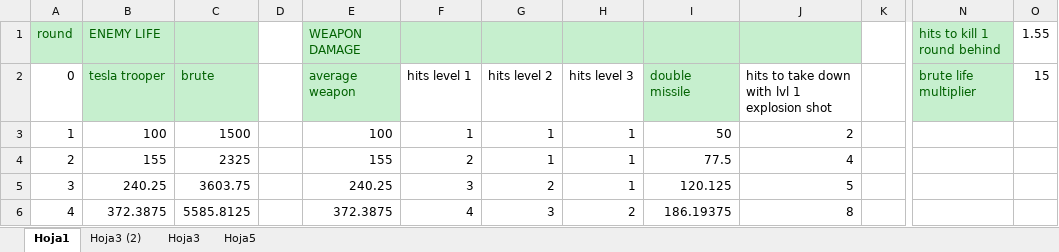
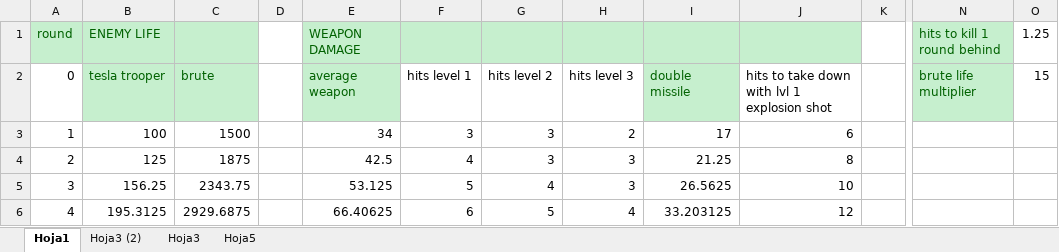
Before and after one commit to gamificalostudio/Tankerfield, an Excel workbook: docs/Balance/Balance.xlsx, sheet Hoja1, drawn as a sheet; only a part is shown, gaps mark what is left out; values as stored, in another font and other column widths than the file's, no borders; charts and pictures not drawn; the diff covers the shown part only; the diff names each change by its address in the sheet, - before the commit and + after, or states it on an @@ line.

Commit message:
updating balance

```diff
--- a/docs/Balance/Balance.xlsx (sheet Hoja1)
+++ b/docs/Balance/Balance.xlsx (sheet Hoja1)
-O1: 1.55
+O1: 1.25
-E3 (WEAPON DAMAGE): 100
+E3 (WEAPON DAMAGE): 34
-F3: 1
+F3: 3
-G3:G4: 1
+G3:G4: 3
-H3: 1
+H3: 2
-I3: 50
+I3: 17
-J3: 2
+J3: 6
-B4 (ENEMY LIFE): 155
+B4 (ENEMY LIFE): 125
-C4: 2325
+C4: 1875
-E4 (WEAPON DAMAGE): 155
+E4 (WEAPON DAMAGE): 42.5
-F4: 2
+F4: 4
-H4:H5: 1
+H4:H5: 3
-I4: 77.5
+I4: 21.25
-J4: 4
+J4: 8
-B5 (ENEMY LIFE): 240.25
+B5 (ENEMY LIFE): 156.25
-C5: 3603.75
+C5: 2343.75
-E5 (WEAPON DAMAGE): 240.25
+E5 (WEAPON DAMAGE): 53.125
-F5: 3
+F5: 5
-G5: 2
+G5: 4
-I5: 120.125
+I5: 26.5625
-J5: 5
+J5: 10
-B6 (ENEMY LIFE): 372.3875
+B6 (ENEMY LIFE): 195.3125
-C6: 5585.8125
+C6: 2929.6875
-E6 (WEAPON DAMAGE): 372.3875
+E6 (WEAPON DAMAGE): 66.40625
-F6: 4
+F6: 6
-G6: 3
+G6: 5
-H6: 2
+H6: 4
-I6: 186.19375
+I6: 33.203125
-J6: 8
+J6: 12
```
Also changed, not shown: 764 edited cells elsewhere in this sheet, formulas that keep their value, charts or pictures.
